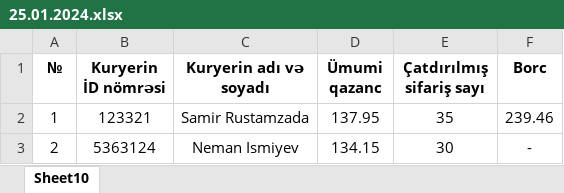
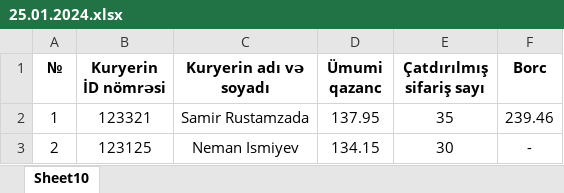
Before and after one commit to NamigGuliyef/lup.az, an Excel workbook: src/public/25.01.2024.xlsx, sheet Sheet10, drawn as a sheet; values as stored, in another font and other column widths than the file's, no borders; the diff names each change by its address in the sheet, - before the commit and + after, or states it on an @@ line.

```diff
--- a/src/public/25.01.2024.xlsx (sheet Sheet10)
+++ b/src/public/25.01.2024.xlsx (sheet Sheet10)
-B3 (Kuryerin İD nömrəsi): 5363124
+B3 (Kuryerin İD nömrəsi): 123125
```
Also changed, not shown: 1 other file.
